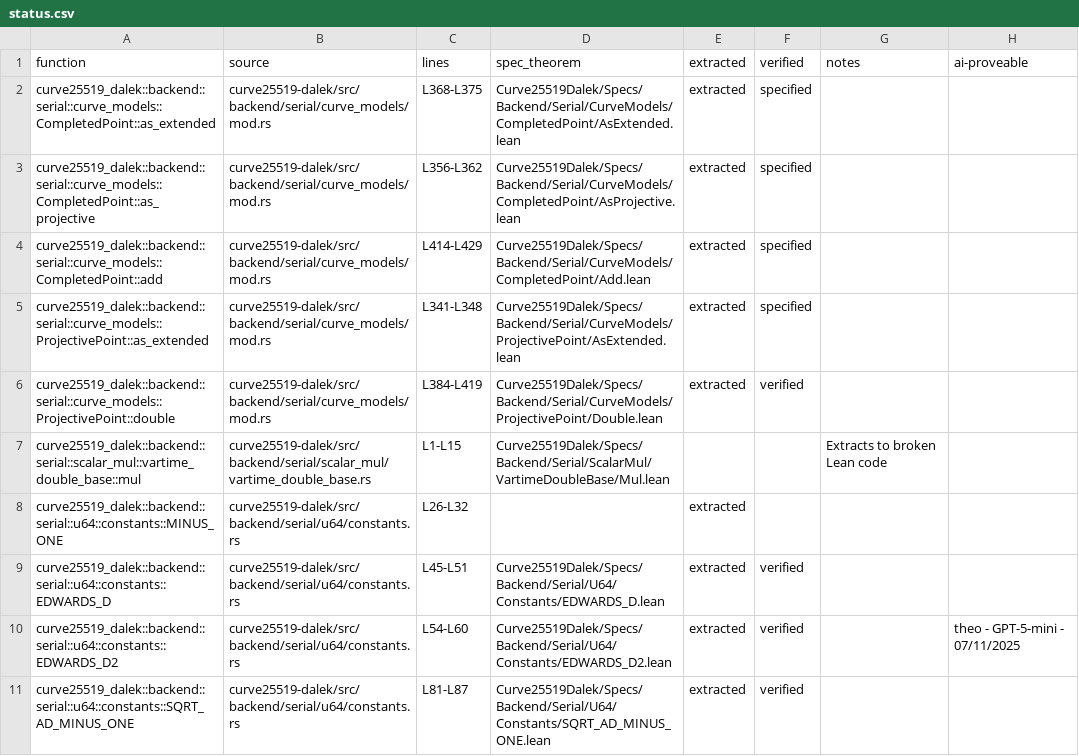
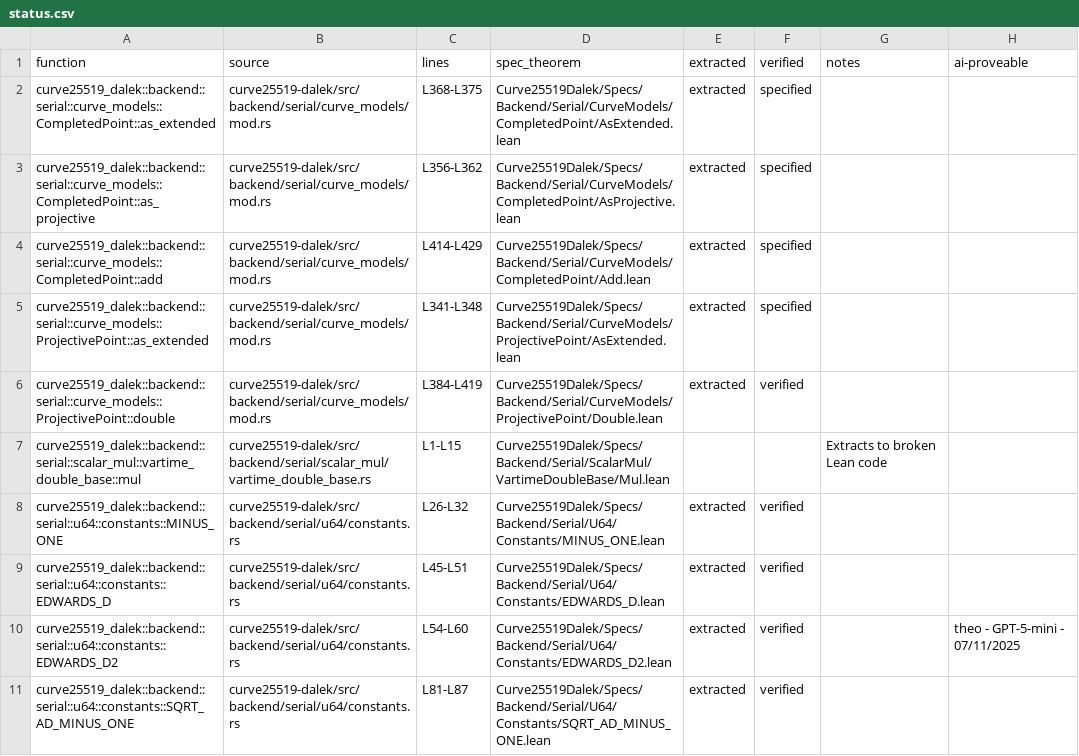
Before and after one commit to Beneficial-AI-Foundation/curve25519-dalek-lean-verify, a CSV file: status.csv, drawn as a sheet; only a part is shown.

Commit message:
update status

```diff
--- a/status.csv
+++ b/status.csv
@@ -7,3 +7,3 @@ curve25519_dalek::backend::serial::curve_models::ProjectivePoint::double,curve25
 curve25519_dalek::backend::serial::scalar_mul::vartime_double_base::mul,curve25519-dalek/src/backend/serial/scalar_mul/vartime_double_base.rs,L1-L15,Curve25519Dalek/Specs/Backend/Serial/ScalarMul/VartimeDoubleBase/Mul.lean,,,Extracts to broken Lean code,
-curve25519_dalek::backend::serial::u64::constants::MINUS_ONE,curve25519-dalek/src/backend/serial/u64/constants.rs,L26-L32,,extracted,,,
+curve25519_dalek::backend::serial::u64::constants::MINUS_ONE,curve25519-dalek/src/backend/serial/u64/constants.rs,L26-L32,Curve25519Dalek/Specs/Backend/Serial/U64/Constants/MINUS_ONE.lean,extracted,verified,,
 curve25519_dalek::backend::serial::u64::constants::EDWARDS_D,curve25519-dalek/src/backend/serial/u64/constants.rs,L45-L51,Curve25519Dalek/Specs/Backend/Serial/U64/Constants/EDWARDS_D.lean,extracted,verified,,
```
Also changed, not shown: 1 other file.
